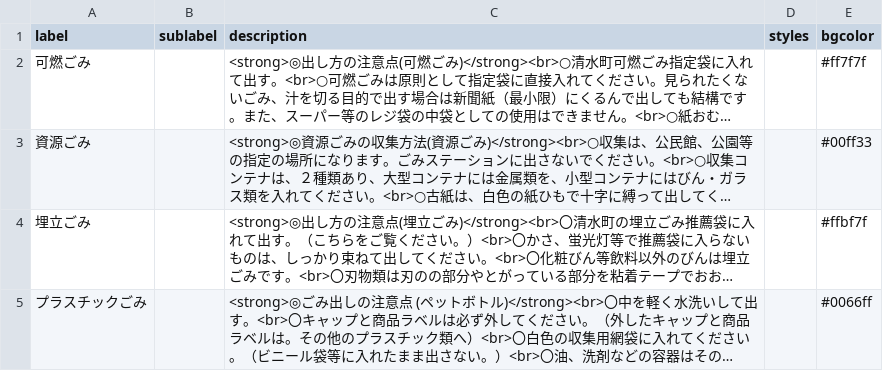
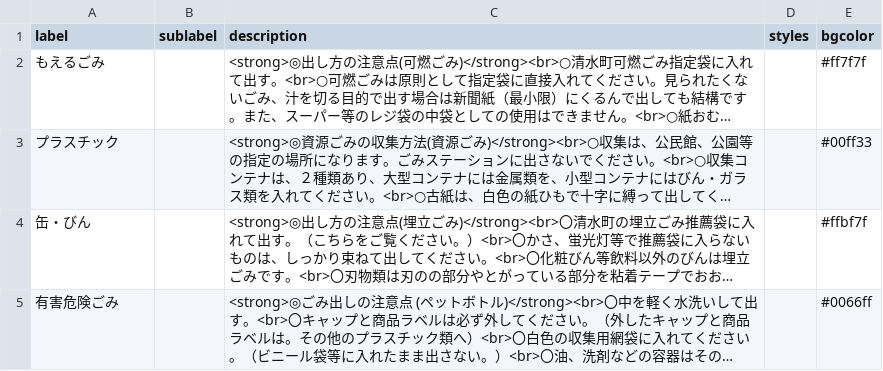
Before and after one commit to shimasho-yamamoto/5374, a CSV file: data/description.csv, drawn as a sheet; only a part is shown; long unchanged cells end in …; the diff covers the shown part only; the diff names each change by its address in the sheet, - before the commit and + after, or states it on an @@ line.

Commit message:
Update description.csv

```diff
--- a/data/description.csv
+++ b/data/description.csv
-A2 (label): 可燃ごみ
+A2 (label): もえるごみ
-A3 (label): 資源ごみ
+A3 (label): プラスチック
-A4 (label): 埋立ごみ
+A4 (label): 缶・びん
-A5 (label): プラスチックごみ
+A5 (label): 有害危険ごみ
```
Also changed, not shown: 3 added rows elsewhere in this file.
